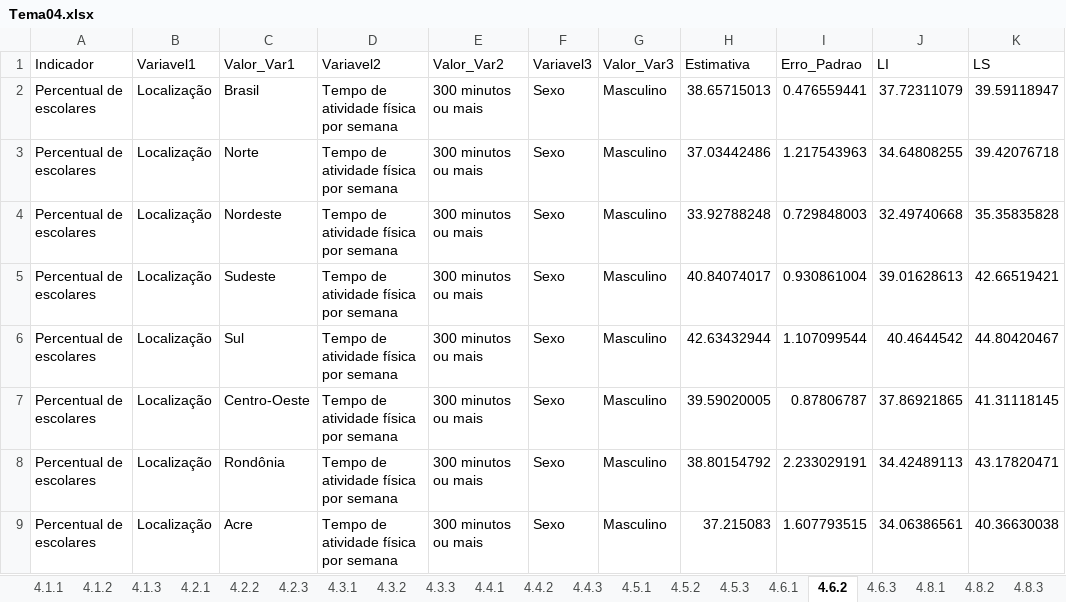
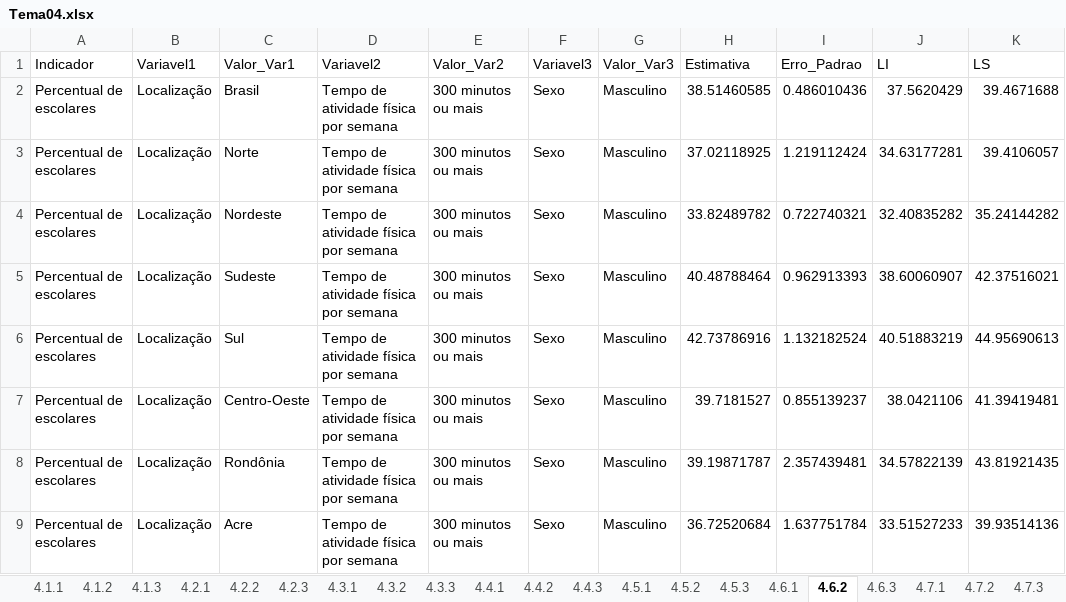
Before and after one commit to julianamrosa/PeNSE2019, an Excel workbook: Tema04/Tema04.xlsx, sheet 4.6.2, drawn as a sheet; only a part is shown; values as stored, in another font and other column widths than the file's, no borders; charts and pictures not drawn; the diff covers the shown part only; the diff names each change by its address in the sheet, - before the commit and + after, or states it on an @@ line.

```diff
--- a/Tema04/Tema04.xlsx (sheet 4.6.2)
+++ b/Tema04/Tema04.xlsx (sheet 4.6.2)
+sheet tab: 4.7.1
+sheet tab: 4.7.2
+sheet tab: 4.7.3
-H2 (Estimativa): 38.65715013
+H2 (Estimativa): 38.51460585
-I2 (Erro_Padrao): 0.476559441
+I2 (Erro_Padrao): 0.486010436
-J2 (LI): 37.72311079
+J2 (LI): 37.5620429
-K2 (LS): 39.59118947
+K2 (LS): 39.4671688
-H3 (Estimativa): 37.03442486
+H3 (Estimativa): 37.02118925
-I3 (Erro_Padrao): 1.217543963
+I3 (Erro_Padrao): 1.219112424
-J3 (LI): 34.64808255
+J3 (LI): 34.63177281
-K3 (LS): 39.42076718
+K3 (LS): 39.4106057
-H4 (Estimativa): 33.92788248
+H4 (Estimativa): 33.82489782
-I4 (Erro_Padrao): 0.729848003
+I4 (Erro_Padrao): 0.722740321
-J4 (LI): 32.49740668
+J4 (LI): 32.40835282
-K4 (LS): 35.35835828
+K4 (LS): 35.24144282
-H5 (Estimativa): 40.84074017
+H5 (Estimativa): 40.48788464
-I5 (Erro_Padrao): 0.930861004
+I5 (Erro_Padrao): 0.962913393
-J5 (LI): 39.01628613
+J5 (LI): 38.60060907
-K5 (LS): 42.66519421
+K5 (LS): 42.37516021
-H6 (Estimativa): 42.63432944
+H6 (Estimativa): 42.73786916
-I6 (Erro_Padrao): 1.107099544
+I6 (Erro_Padrao): 1.132182524
-J6 (LI): 40.4644542
+J6 (LI): 40.51883219
-K6 (LS): 44.80420467
+K6 (LS): 44.95690613
-H7 (Estimativa): 39.59020005
+H7 (Estimativa): 39.7181527
-I7 (Erro_Padrao): 0.87806787
+I7 (Erro_Padrao): 0.855139237
-J7 (LI): 37.86921865
+J7 (LI): 38.0421106
-K7 (LS): 41.31118145
+K7 (LS): 41.39419481
-H8 (Estimativa): 38.80154792
+H8 (Estimativa): 39.19871787
-I8 (Erro_Padrao): 2.233029191
+I8 (Erro_Padrao): 2.357439481
-J8 (LI): 34.42489113
+J8 (LI): 34.57822139
-K8 (LS): 43.17820471
+K8 (LS): 43.81921435
-H9 (Estimativa): 37.215083
+H9 (Estimativa): 36.72520684
-I9 (Erro_Padrao): 1.607793515
+I9 (Erro_Padrao): 1.637751784
-J9 (LI): 34.06386561
+J9 (LI): 33.51527233
-K9 (LS): 40.36630038
+K9 (LS): 39.93514136
```
Also changed, not shown: 496 edited cells elsewhere in this sheet, sheet 4.5.2, sheet 4.5.3, sheet 4.6.3, sheet 4.5.1, sheet 4.6.1, charts or pictures.
